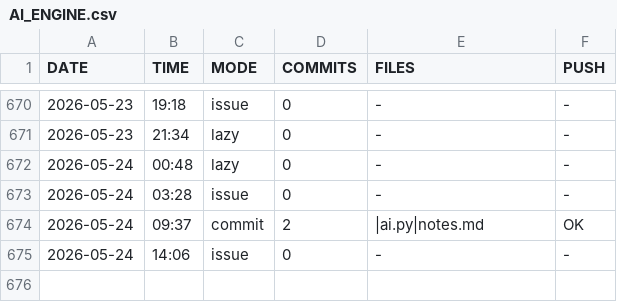
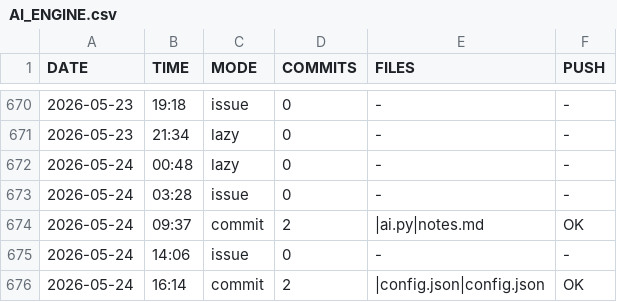
Before and after one commit to DragAditya/GithubAutomation, a CSV file: AI_ENGINE.csv, drawn as a sheet; only a part is shown, gaps mark what is left out.

Commit message:
AI engine update

```diff
--- a/AI_ENGINE.csv
+++ b/AI_ENGINE.csv
@@ -675 +675,2 @@ DATE,TIME,MODE,COMMITS,FILES,PUSH
 2026-05-24,14:06,issue,0,-,-
+2026-05-24,16:14,commit,2,|config.json|config.json,OK
```
Also changed, not shown: 1 other file.
